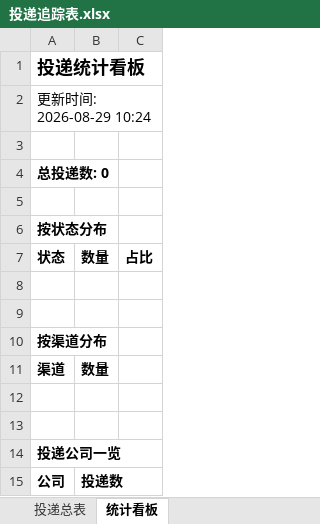
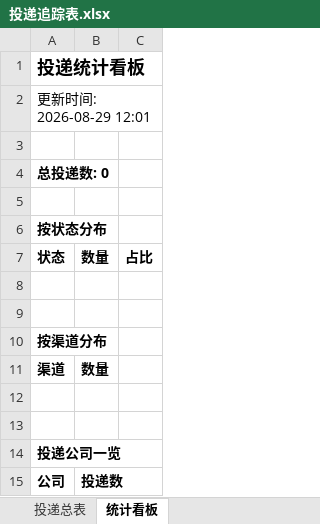
Before and after one commit to zhangsong790-gif/wenke-radar, an Excel workbook: reports/投递追踪表.xlsx, sheet 统计看板, drawn as a sheet; values as stored, in another font and other column widths than the file's, no borders; the diff names each change by its address in the sheet, - before the commit and + after, or states it on an @@ line.

Commit message:
📰 秋招雷达日报 2026-08-29

```diff
--- a/reports/投递追踪表.xlsx (sheet 统计看板)
+++ b/reports/投递追踪表.xlsx (sheet 统计看板)
-A2: 更新时间: 2026-08-29 10:24
+A2: 更新时间: 2026-08-29 12:01
```
